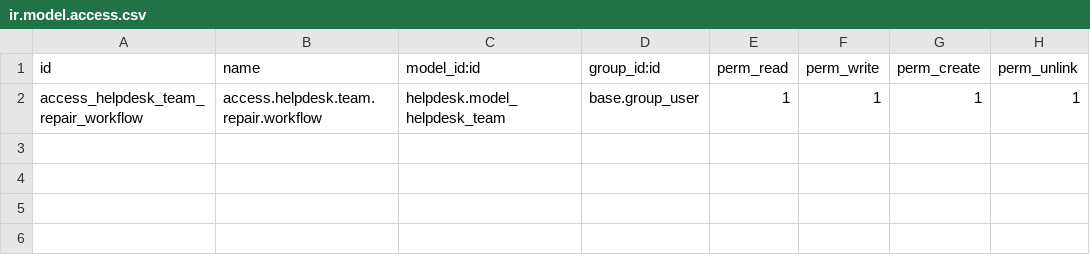
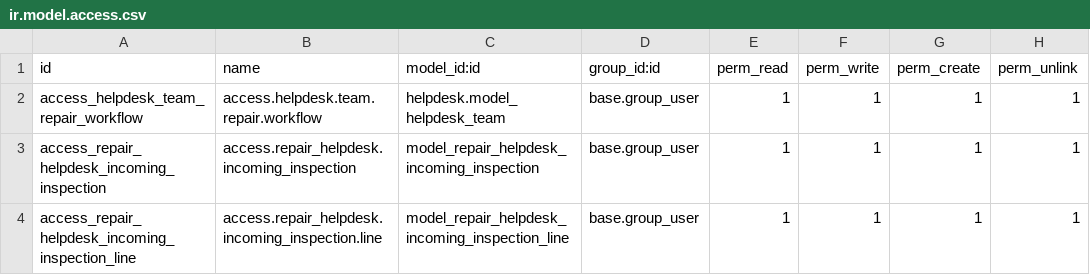
Before and after one commit to Cecilius/odoo-custom-modules, a CSV file: repair_helpdesk/security/ir.model.access.csv, drawn as a sheet; the diff names each change by its address in the sheet, - before the commit and + after, or states it on an @@ line.

Commit message:
refactor: replace odoo quality module with custom incoming inspection
- Remove quality_inspection_points.xml and quality_check.py (quality.point/.check integration)
- Simplify stock_picking.py: auto-create incoming_inspection on picking done instead of quality checks
- Enhance incoming_inspection model: 3 fixed sub-checks (drop damage, water damage, contamination),
  binary image per line, fail requires comment + picture, action_done() completes workflow
- Rewrite inspection_views.xml: header with Complete button, editable tree + detail popup
- Add missing ACLs for incoming_inspection and incoming_inspection.line
- Create AGENTS.md with repo conventions and architecture notes

```diff
--- a/repair_helpdesk/security/ir.model.access.csv
+++ b/repair_helpdesk/security/ir.model.access.csv
+row 3: access_repair_helpdesk_incoming_inspection | access.repair_helpdesk.incoming_inspection | model_repair_helpdesk_incoming_inspection | base.group_user | 1 | 1 | 1 | 1
+row 4: access_repair_helpdesk_incoming_inspection_line | access.repair_helpdesk.incoming_inspection.line | model_repair_helpdesk_incoming_inspection_line | base.group_user | 1 | 1 | 1 | 1
```
Also changed, not shown: 8 other files.
